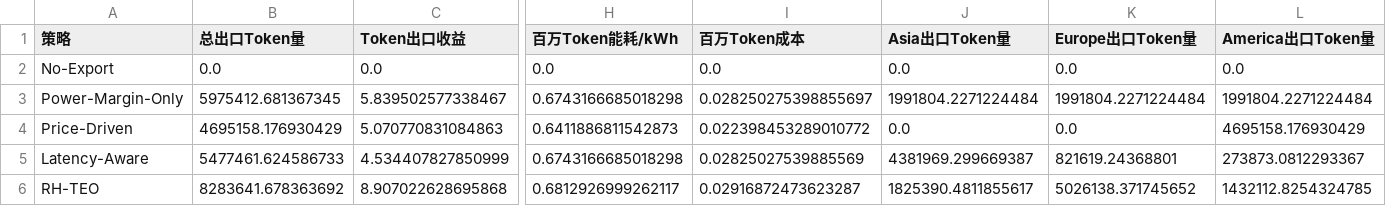
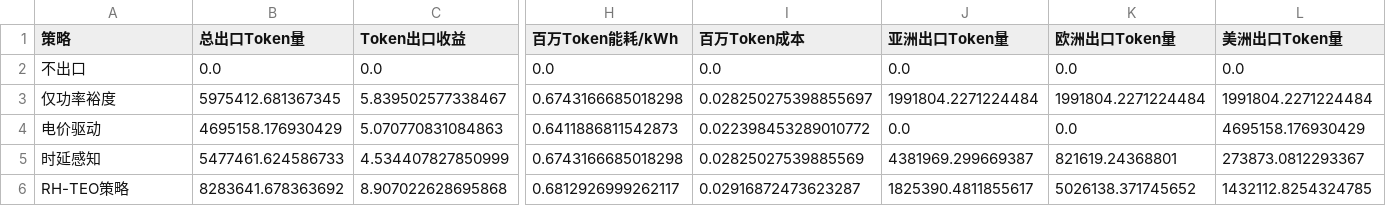
Before and after one commit to BennettZk/Computing_Power_Electricity, a CSV file: outputs/token_export/token_export_results_cn.csv, drawn as a sheet; only a part is shown, gaps mark what is left out; the diff names each change by its address in the sheet, - before the commit and + after, or states it on an @@ line.

```diff
--- a/outputs/token_export/token_export_results_cn.csv
+++ b/outputs/token_export/token_export_results_cn.csv
-J1: Asia出口Token量
+J1: 亚洲出口Token量
-K1: Europe出口Token量
+K1: 欧洲出口Token量
-L1: America出口Token量
+L1: 美洲出口Token量
-A2 (策略): No-Export
+A2 (策略): 不出口
-A3 (策略): Power-Margin-Only
+A3 (策略): 仅功率裕度
-A4 (策略): Price-Driven
+A4 (策略): 电价驱动
-A5 (策略): Latency-Aware
+A5 (策略): 时延感知
-A6 (策略): RH-TEO
+A6 (策略): RH-TEO策略
```
Also changed, not shown: 11 other files.
